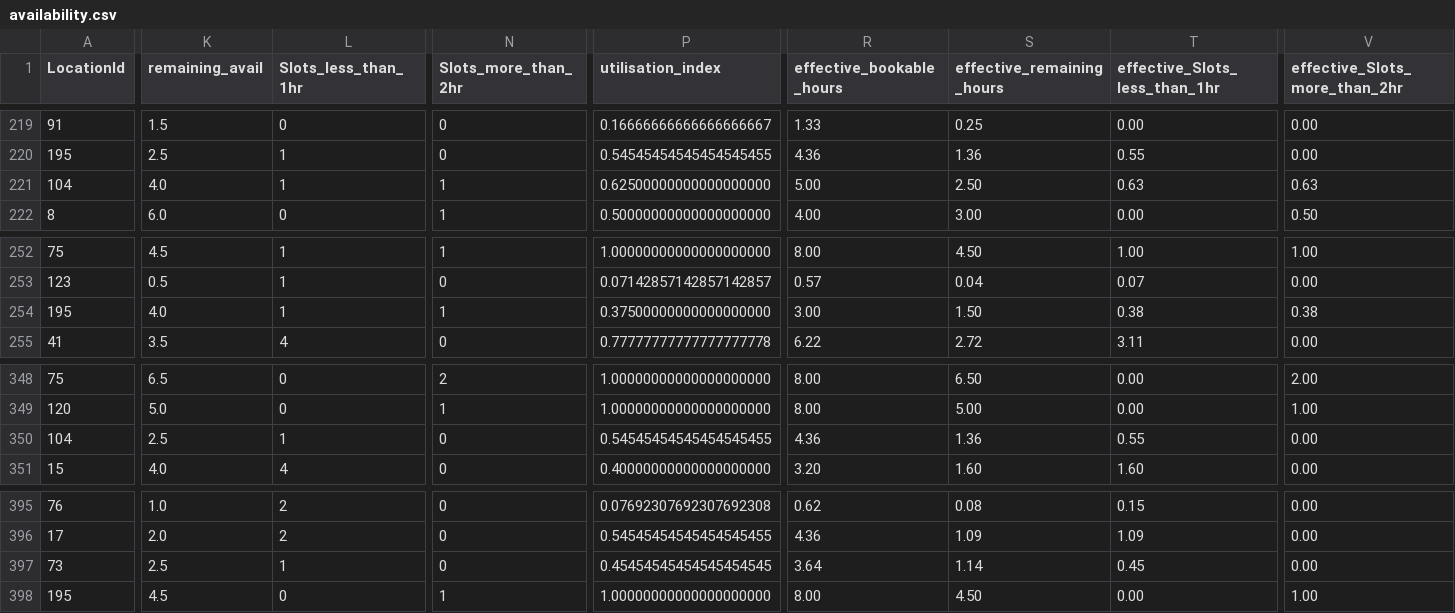
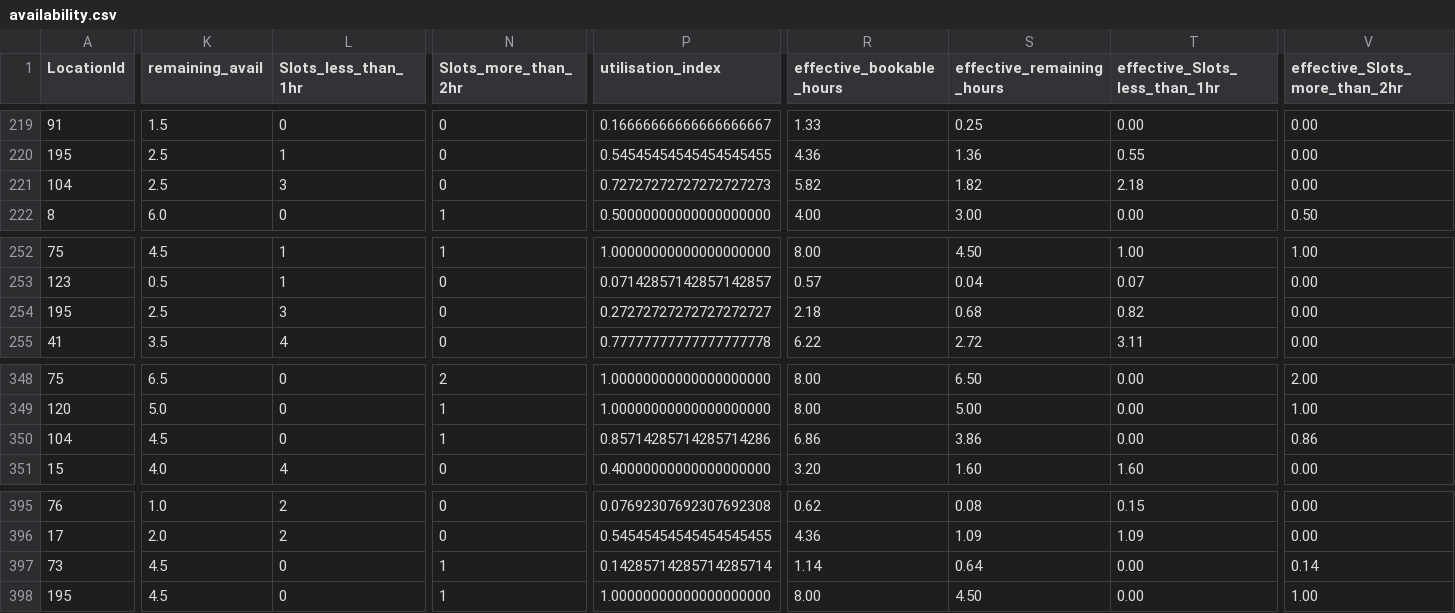
Before and after one commit to AryanGupta-Faireez/availability-dashboard, a CSV file: data/availability.csv, drawn as a sheet; only a part is shown, gaps mark what is left out; the diff covers the shown part only; the diff names each change by its address in the sheet, - before the commit and + after, or states it on an @@ line.

```diff
--- a/data/availability.csv
+++ b/data/availability.csv
-K221 (remaining_avail): 4.0
+K221 (remaining_avail): 2.5
-L221 (Slots_less_than_1hr): 1
+L221 (Slots_less_than_1hr): 3
-N221 (Slots_more_than_2hr): 1
+N221 (Slots_more_than_2hr): 0
-P221 (utilisation_index): 0.62500000000000000000
+P221 (utilisation_index): 0.72727272727272727273
-R221 (effective_bookable_hours): 5.00
+R221 (effective_bookable_hours): 5.82
-S221 (effective_remaining_hours): 2.50
+S221 (effective_remaining_hours): 1.82
-T221 (effective_Slots_less_than_1hr): 0.63
+T221 (effective_Slots_less_than_1hr): 2.18
-V221 (effective_Slots_more_than_2hr): 0.63
+V221 (effective_Slots_more_than_2hr): 0.00
-K254 (remaining_avail): 4.0
+K254 (remaining_avail): 2.5
-L254 (Slots_less_than_1hr): 1
+L254 (Slots_less_than_1hr): 3
-N254 (Slots_more_than_2hr): 1
+N254 (Slots_more_than_2hr): 0
-P254 (utilisation_index): 0.37500000000000000000
+P254 (utilisation_index): 0.27272727272727272727
-R254 (effective_bookable_hours): 3.00
+R254 (effective_bookable_hours): 2.18
-S254 (effective_remaining_hours): 1.50
+S254 (effective_remaining_hours): 0.68
-T254 (effective_Slots_less_than_1hr): 0.38
+T254 (effective_Slots_less_than_1hr): 0.82
-V254 (effective_Slots_more_than_2hr): 0.38
+V254 (effective_Slots_more_than_2hr): 0.00
-K350 (remaining_avail): 2.5
+K350 (remaining_avail): 4.5
-L350 (Slots_less_than_1hr): 1
+L350 (Slots_less_than_1hr): 0
-N350 (Slots_more_than_2hr): 0
+N350 (Slots_more_than_2hr): 1
-P350 (utilisation_index): 0.54545454545454545455
+P350 (utilisation_index): 0.85714285714285714286
-R350 (effective_bookable_hours): 4.36
+R350 (effective_bookable_hours): 6.86
-S350 (effective_remaining_hours): 1.36
+S350 (effective_remaining_hours): 3.86
-T350 (effective_Slots_less_than_1hr): 0.55
+T350 (effective_Slots_less_than_1hr): 0.00
-V350 (effective_Slots_more_than_2hr): 0.00
+V350 (effective_Slots_more_than_2hr): 0.86
-K397 (remaining_avail): 2.5
+K397 (remaining_avail): 4.5
-L397 (Slots_less_than_1hr): 1
+L397 (Slots_less_than_1hr): 0
-N397 (Slots_more_than_2hr): 0
+N397 (Slots_more_than_2hr): 1
-P397 (utilisation_index): 0.45454545454545454545
+P397 (utilisation_index): 0.14285714285714285714
-R397 (effective_bookable_hours): 3.64
+R397 (effective_bookable_hours): 1.14
-S397 (effective_remaining_hours): 1.14
+S397 (effective_remaining_hours): 0.64
-T397 (effective_Slots_less_than_1hr): 0.45
+T397 (effective_Slots_less_than_1hr): 0.00
-V397 (effective_Slots_more_than_2hr): 0.00
+V397 (effective_Slots_more_than_2hr): 0.14
```
Also changed, not shown: 142 edited cells elsewhere in this file, 1 other file.
